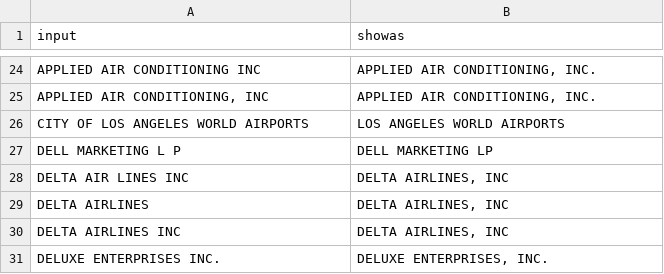
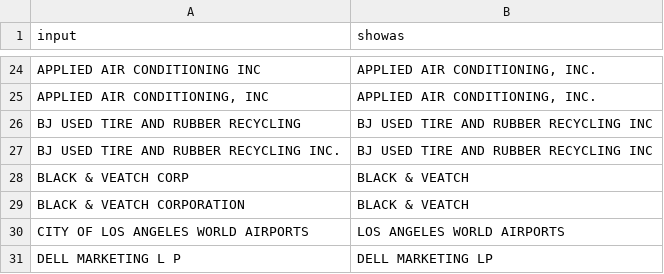
Before and after one commit to LosAngelesController/checkbook-ingest, a CSV file: aliases.csv, drawn as a sheet; only a part is shown, gaps mark what is left out; the shorter side is filled out with more unchanged rows.

Commit message:
more aliases

```diff
--- a/aliases.csv
+++ b/aliases.csv
@@ -25,2 +25,6 @@ APPLIED AIR CONDITIONING INC,"APPLIED AIR CONDITIONING, INC."
 "APPLIED AIR CONDITIONING, INC","APPLIED AIR CONDITIONING, INC."
+BJ USED TIRE AND RUBBER RECYCLING,BJ USED TIRE AND RUBBER RECYCLING INC
+BJ USED TIRE AND RUBBER RECYCLING INC.,BJ USED TIRE AND RUBBER RECYCLING INC
+BLACK & VEATCH CORP,BLACK & VEATCH
+BLACK & VEATCH CORPORATION,BLACK & VEATCH
 CITY OF LOS ANGELES WORLD AIRPORTS,LOS ANGELES WORLD AIRPORTS
```
